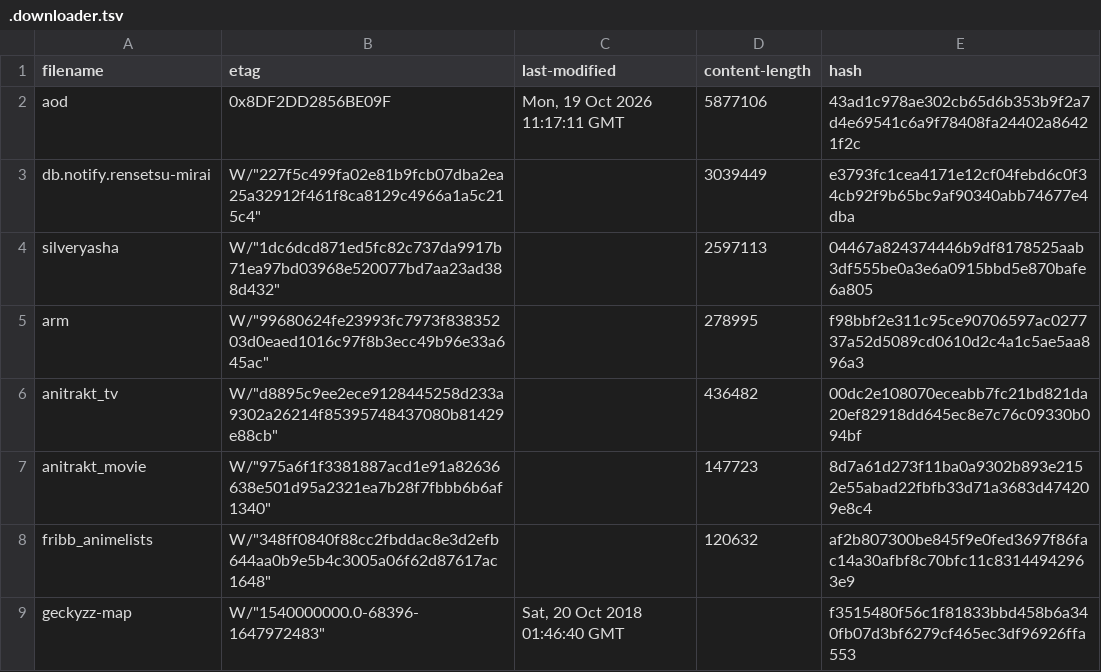
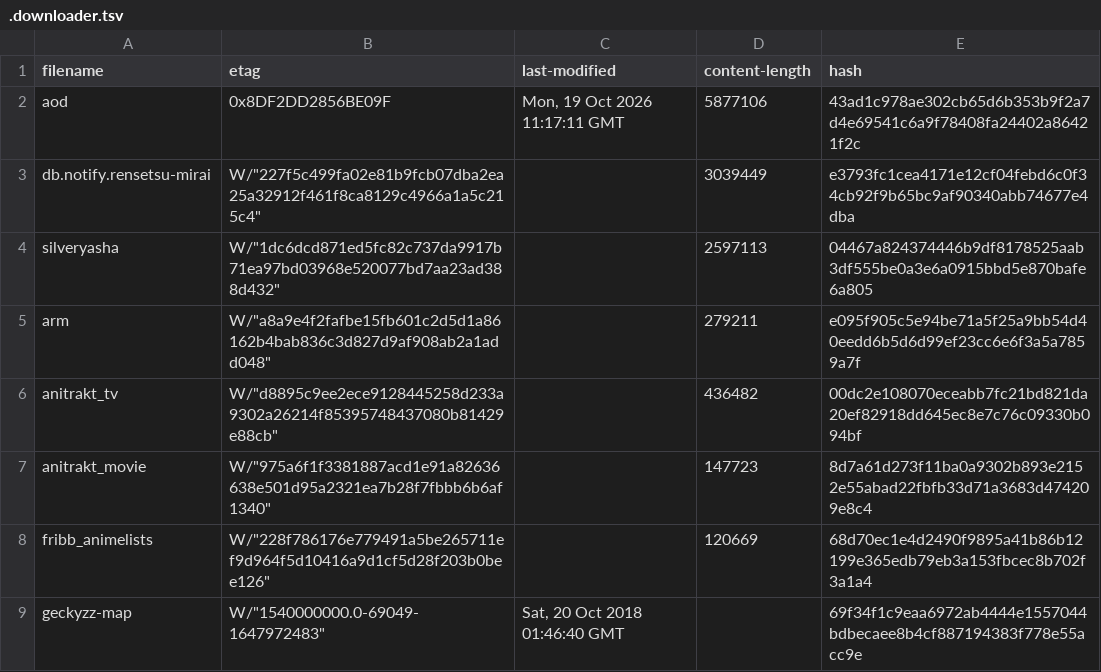
Before and after one commit to nattadasu/animeApi, a TSV file: database/raw/.downloader.tsv, drawn as a sheet.

```diff
--- a/database/raw/.downloader.tsv
+++ b/database/raw/.downloader.tsv
@@ -4,6 +4,6 @@ db.notify.rensetsu-mirai	W/"227f5c499fa02e81b9fcb07dba2ea25a32912f461f8ca8129c49
 silveryasha	W/"1dc6dcd871ed5fc82c737da9917b71ea97bd03968e520077bd7aa23ad388d432"		2597113	04467a824374446b9df8178525aab3df555be0a3e6a0915bbd5e870bafe6a805
-arm	W/"99680624fe23993fc7973f83835203d0eaed1016c97f8b3ecc49b96e33a645ac"		278995	f98bbf2e311c95ce90706597ac027737a52d5089cd0610d2c4a1c5ae5aa896a3
+arm	W/"a8a9e4f2fafbe15fb601c2d5d1a86162b4bab836c3d827d9af908ab2a1add048"		279211	e095f905c5e94be71a5f25a9bb54d40eedd6b5d6d99ef23cc6e6f3a5a7859a7f
 anitrakt_tv	W/"d8895c9ee2ece9128445258d233a9302a26214f85395748437080b81429e88cb"		436482	00dc2e108070eceabb7fc21bd821da20ef82918dd645ec8e7c76c09330b094bf
 anitrakt_movie	W/"975a6f1f3381887acd1e91a82636638e501d95a2321ea7b28f7fbbb6b6af1340"		147723	8d7a61d273f11ba0a9302b893e2152e55abad22fbfb33d71a3683d474209e8c4
-fribb_animelists	W/"348ff0840f88cc2fbddac8e3d2efb644aa0b9e5b4c3005a06f62d87617ac1648"		120632	af2b807300be845f9e0fed3697f86fac14a30afbf8c70bfc11c83144942963e9
-geckyzz-map	W/"1540000000.0-68396-1647972483"	Sat, 20 Oct 2018 01:46:40 GMT		f3515480f56c1f81833bbd458b6a340fb07d3bf6279cf465ec3df96926ffa553
+fribb_animelists	W/"228f786176e779491a5be265711ef9d964f5d10416a9d1cf5d28f203b0bee126"		120669	68d70ec1e4d2490f9895a41b86b12199e365edb79eb3a153fbcec8b702f3a1a4
+geckyzz-map	W/"1540000000.0-69049-1647972483"	Sat, 20 Oct 2018 01:46:40 GMT		69f34f1c9eaa6972ab4444e1557044bdbecaee8b4cf887194383f778e55acc9e
```
Also changed, not shown: database/raw/geckyzz-map.tsv, 15 other files.
